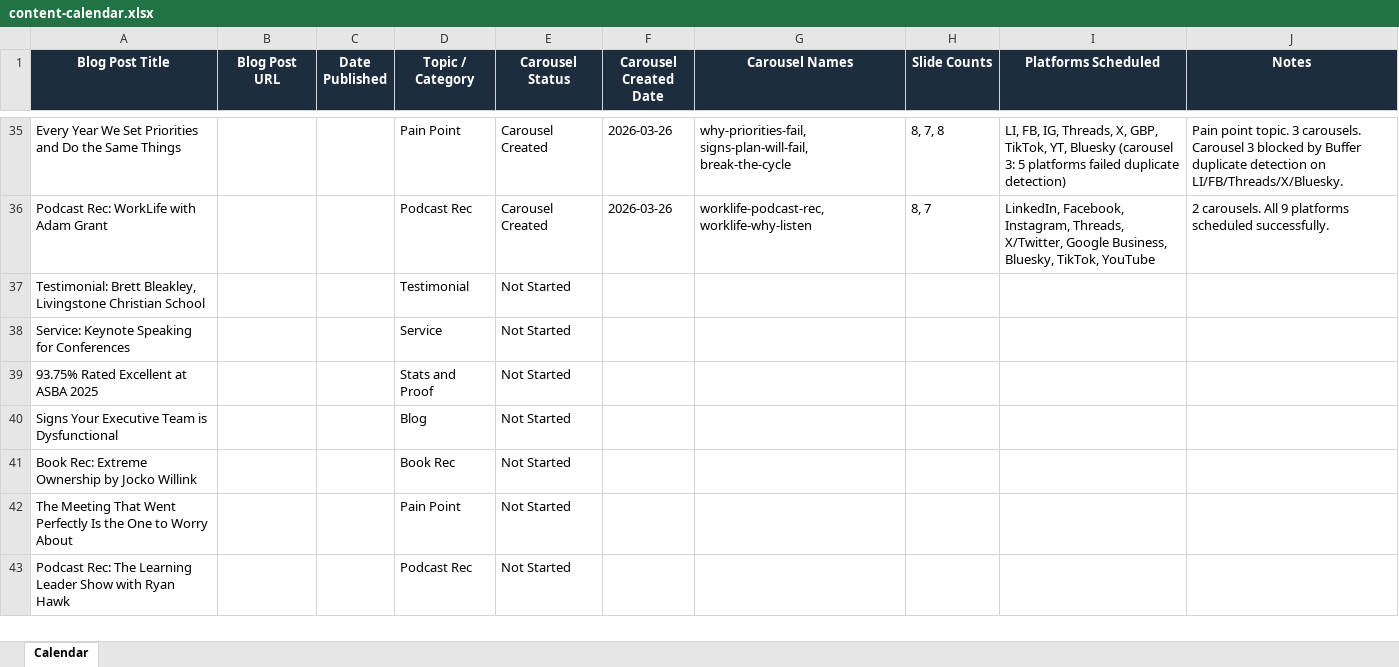
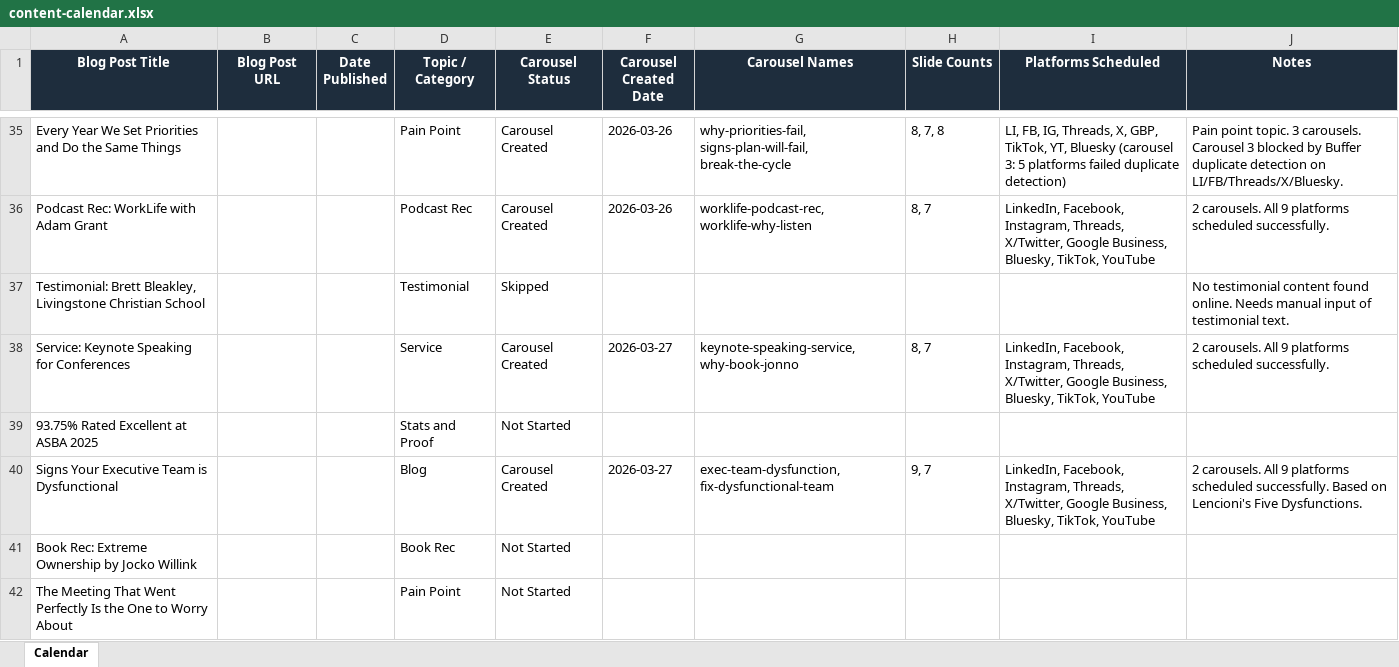
Before and after one commit to jonno-alt/social-images, an Excel workbook: data/carousel-workflow/content-calendar.xlsx, sheet Calendar, drawn as a sheet; only a part is shown, gaps mark what is left out; the shorter side is filled out with more unchanged rows; values as stored, in another font and other column widths than the file's, no borders; the diff names each change by its address in the sheet, - before the commit and + after, or states it on an @@ line.

Commit message:
Update content-calendar: Topics 3-4 (keynote speaking + exec dysfunction)

```diff
--- a/data/carousel-workflow/content-calendar.xlsx (sheet Calendar)
+++ b/data/carousel-workflow/content-calendar.xlsx (sheet Calendar)
-E37 (Carousel Status): Not Started
+E37 (Carousel Status): Skipped
-J37 (Notes): (empty)
+J37 (Notes): No testimonial content found online. Needs manual input of testimonial text.
-E38 (Carousel Status): Not Started
+E38 (Carousel Status): Carousel Created
-F38 (Carousel Created Date): (empty)
+F38 (Carousel Created Date): 2026-03-27
-G38 (Carousel Names): (empty)
+G38 (Carousel Names): keynote-speaking-service, why-book-jonno
-H38 (Slide Counts): (empty)
+H38 (Slide Counts): 8, 7
-I38 (Platforms Scheduled): (empty)
+I38 (Platforms Scheduled): LinkedIn, Facebook, Instagram, Threads, X/Twitter, Google Business, Bluesky, TikTok, YouTube
-J38 (Notes): (empty)
+J38 (Notes): 2 carousels. All 9 platforms scheduled successfully.
-E40 (Carousel Status): Not Started
+E40 (Carousel Status): Carousel Created
-F40 (Carousel Created Date): (empty)
+F40 (Carousel Created Date): 2026-03-27
-G40 (Carousel Names): (empty)
+G40 (Carousel Names): exec-team-dysfunction, fix-dysfunctional-team
-H40 (Slide Counts): (empty)
+H40 (Slide Counts): 9, 7
-I40 (Platforms Scheduled): (empty)
+I40 (Platforms Scheduled): LinkedIn, Facebook, Instagram, Threads, X/Twitter, Google Business, Bluesky, TikTok, YouTube
-J40 (Notes): (empty)
+J40 (Notes): 2 carousels. All 9 platforms scheduled successfully. Based on Lencioni's Five Dysfunctions.
```
